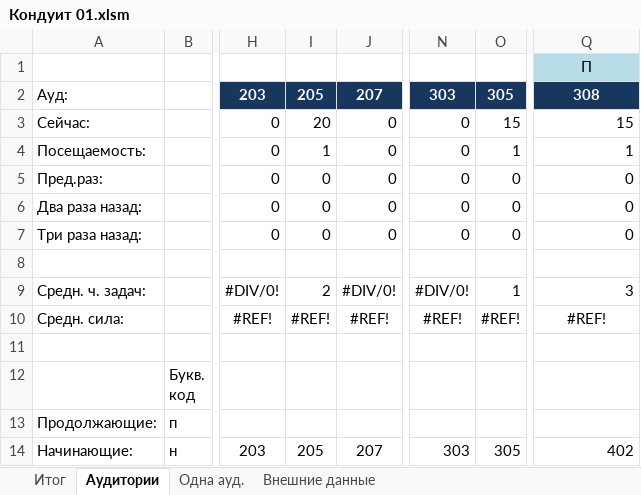
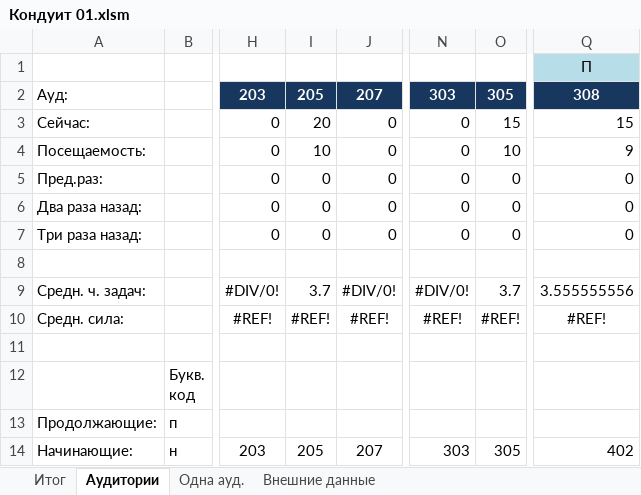
Before and after one commit to ShashkovS/math-circle-179, an Excel workbook: Кондуиты/Кондуит 01.xlsm, sheet Аудитории, drawn as a sheet; only a part is shown, gaps mark what is left out; values as stored, in another font and other column widths than the file's, no borders; conditional formats not drawn; 1 other sheet too large or unreadable and not compared; the diff names each change by its address in the sheet, - before the commit and + after, or states it on an @@ line.

```diff
--- a/Кондуиты/Кондуит 01.xlsm (sheet Аудитории)
+++ b/Кондуиты/Кондуит 01.xlsm (sheet Аудитории)
-I4: 1
+I4: 10
-O4: 1
+O4: 10
-Q4: 1
+Q4: 9
-I9: 2
+I9: 3.7
-O9: 1
+O9: 3.7
-Q9: 3
+Q9: 3.555555556
```
Also changed, not shown: 7 other files.
